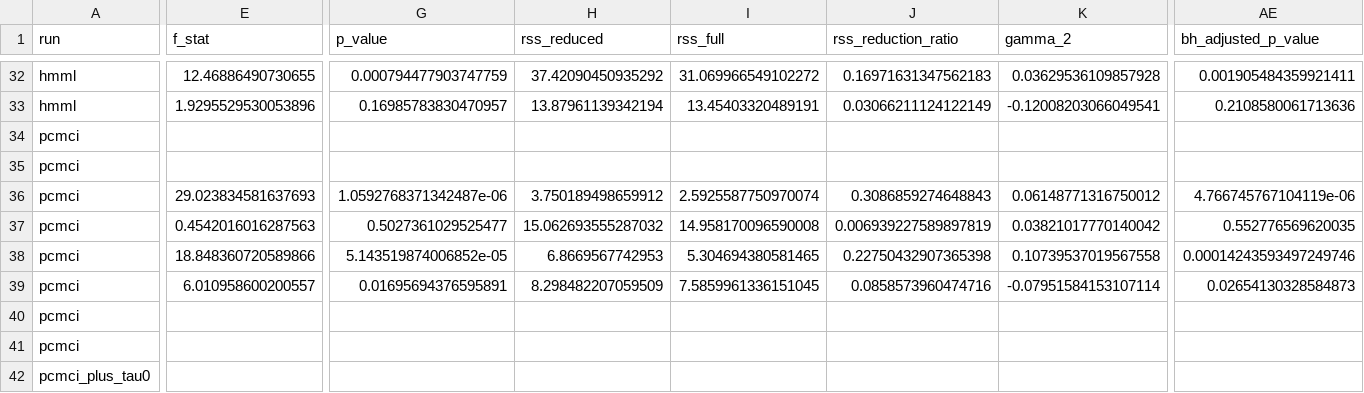
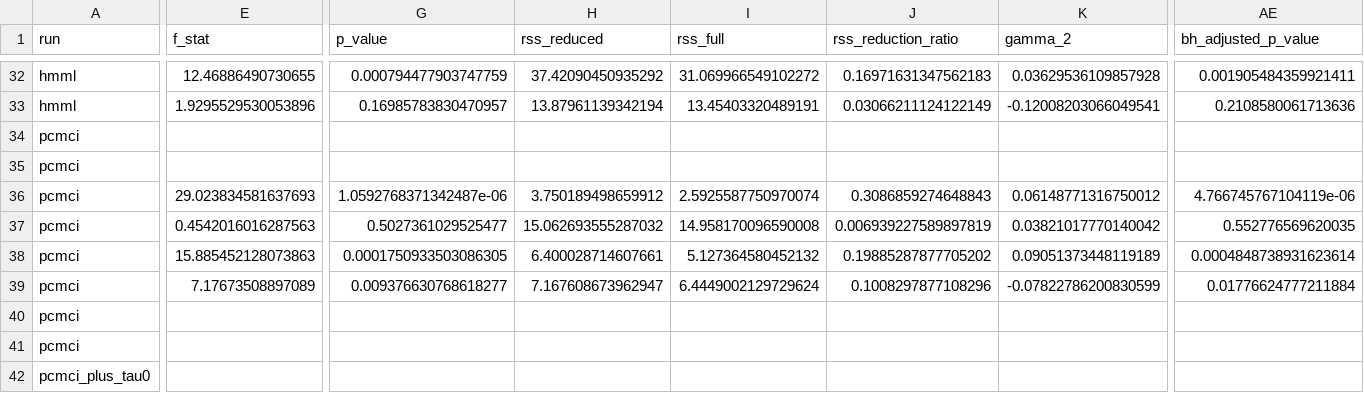
Before and after one commit to alectois/Distinguishing-Causes-and-Triggers-in-Volcanic-and-Seismic-Processes, a CSV file: results/etna_cause_trigger_moderation_diagnostics.csv, drawn as a sheet; only a part is shown, gaps mark what is left out; the diff covers the shown part only; the diff names each change by its address in the sheet, - before the commit and + after, or states it on an @@ line.

```diff
--- a/results/etna_cause_trigger_moderation_diagnostics.csv
+++ b/results/etna_cause_trigger_moderation_diagnostics.csv
-E38 (f_stat): 18.848360720589866
+E38 (f_stat): 15.885452128073863
-G38 (p_value): 5.143519874006852e-05
+G38 (p_value): 0.0001750933503086305
-H38 (rss_reduced): 6.8669567742953
+H38 (rss_reduced): 6.400028714607661
-I38 (rss_full): 5.304694380581465
+I38 (rss_full): 5.127364580452132
-J38 (rss_reduction_ratio): 0.22750432907365398
+J38 (rss_reduction_ratio): 0.19885287877705202
-K38 (gamma_2): 0.10739537019567558
+K38 (gamma_2): 0.09051373448119189
-AE38 (bh_adjusted_p_value): 0.00014243593497249746
+AE38 (bh_adjusted_p_value): 0.0004848738931623614
-E39 (f_stat): 6.010958600200557
+E39 (f_stat): 7.17673508897089
-G39 (p_value): 0.01695694376595891
+G39 (p_value): 0.009376630768618277
-H39 (rss_reduced): 8.298482207059509
+H39 (rss_reduced): 7.167608673962947
-I39 (rss_full): 7.5859961336151045
+I39 (rss_full): 6.4449002129729624
-J39 (rss_reduction_ratio): 0.0858573960474716
+J39 (rss_reduction_ratio): 0.1008297877108296
-K39 (gamma_2): -0.07951584153107114
+K39 (gamma_2): -0.07822786200830599
-AE39 (bh_adjusted_p_value): 0.02654130328584873
+AE39 (bh_adjusted_p_value): 0.01776624777211884
```
Also changed, not shown: 1 removed row and 9 edited cells elsewhere in this file, results/etna_cause_trigger_all_runs.csv, results/etna_cause_trigger_summary.csv, 25 other files.
